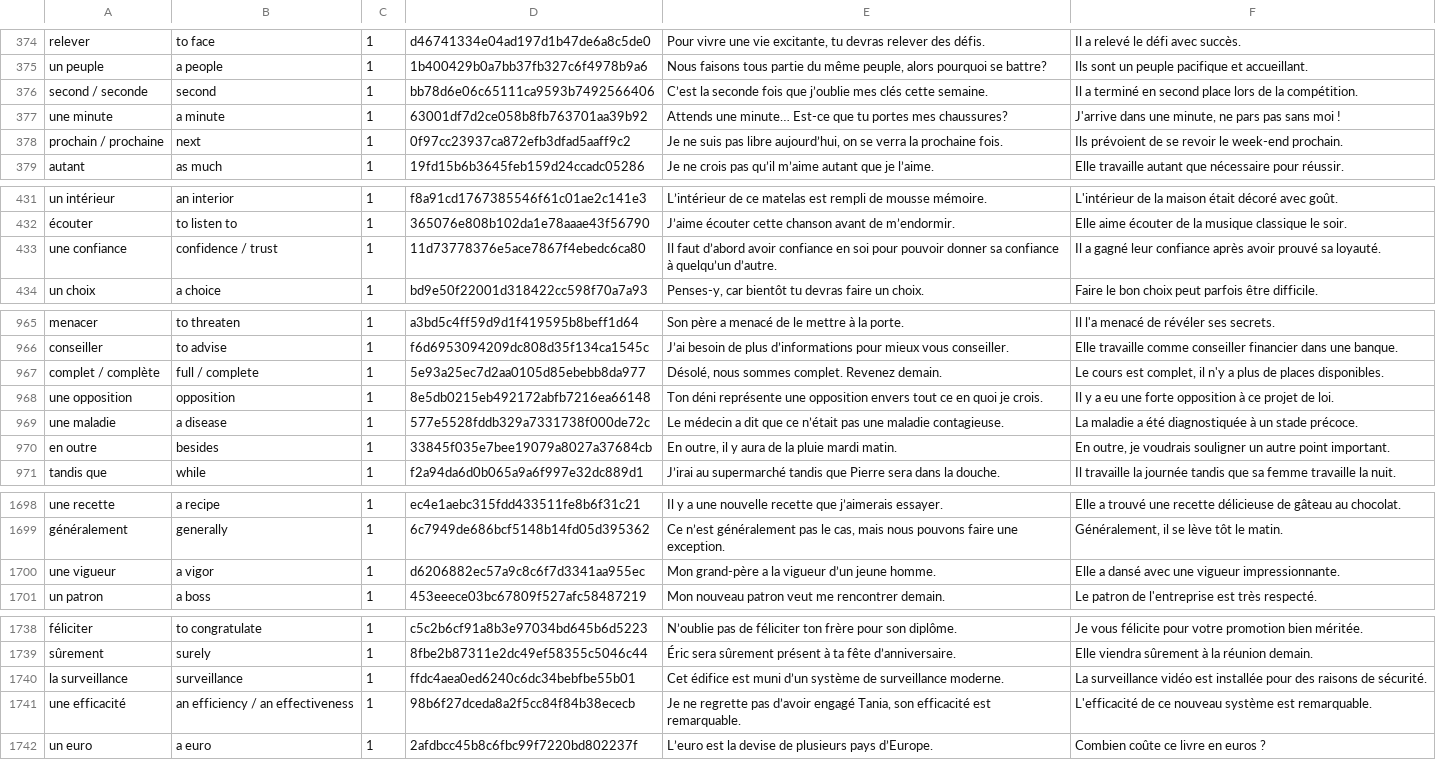
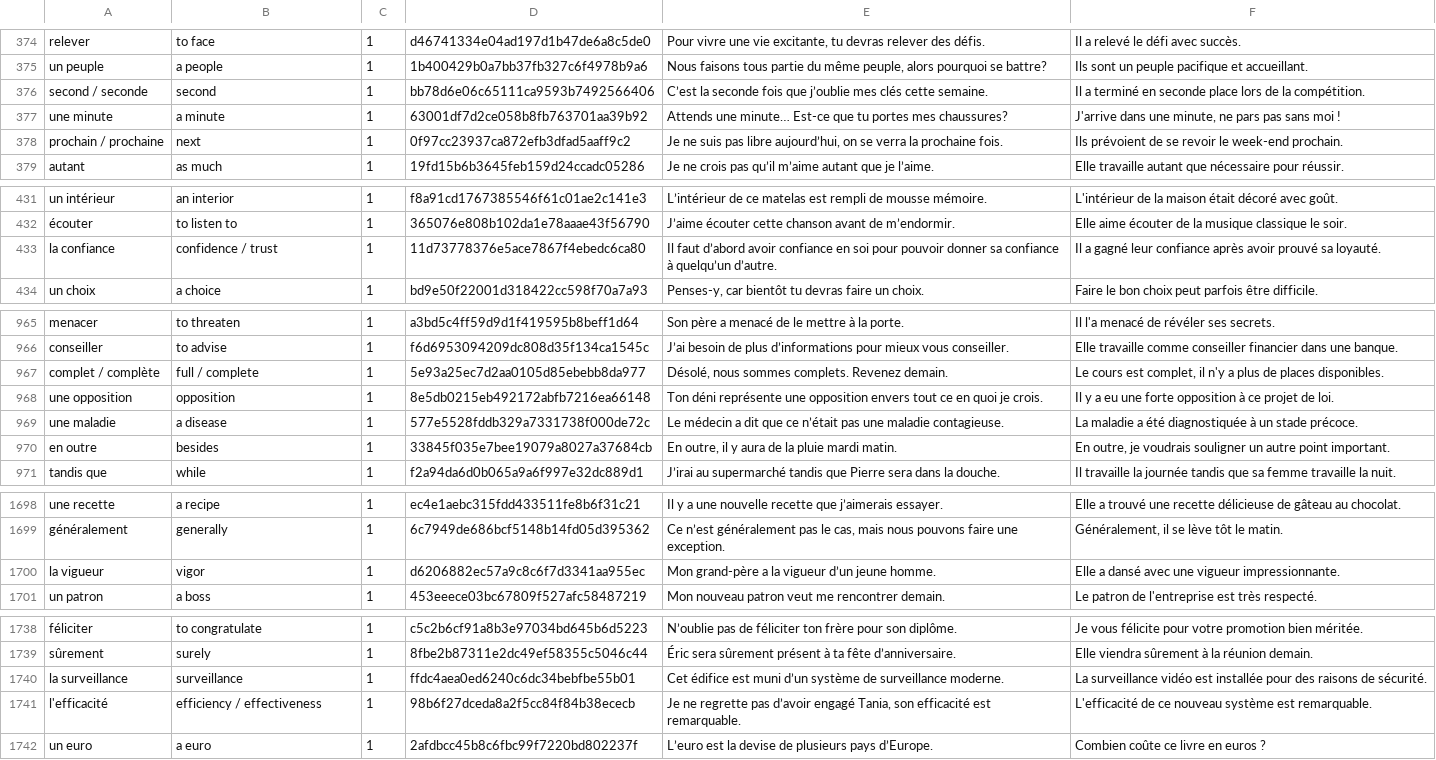
Before and after one commit to Wandersalamander/FrenchWordWizard, a CSV file: app/src/main/res/raw/dictionary_sorted_2.csv, drawn as a sheet; only a part is shown, gaps mark what is left out; the diff covers the shown part only.

```diff
--- a/app/src/main/res/raw/dictionary_sorted_2.csv
+++ b/app/src/main/res/raw/dictionary_sorted_2.csv
@@ -375,3 +375,3 @@ relever	to face	1	d46741334e04ad197d1b47de6a8c5de0	Pour vivre une vie excitante,
 un peuple	a people	1	1b400429b0a7bb37fb327c6f4978b9a6	Nous faisons tous partie du même peuple, alors pourquoi se battre?	Ils sont un peuple pacifique et accueillant.
-second / seconde	second	1	bb78d6e06c65111ca9593b7492566406	C’est la seconde fois que j’oublie mes clés cette semaine.	Il a terminé en second place lors de la compétition.
+second / seconde	second	1	bb78d6e06c65111ca9593b7492566406	C’est la seconde fois que j’oublie mes clés cette semaine.	Il a terminé en seconde place lors de la compétition.
 une minute	a minute	1	63001df7d2ce058b8fb763701aa39b92	Attends une minute… Est-ce que tu portes mes chaussures?	J'arrive dans une minute, ne pars pas sans moi !
@@ -432,3 +432,3 @@ un intérieur	an interior	1	f8a91cd1767385546f61c01ae2c141e3	L’intérieur de c
 écouter	to listen to	1	365076e808b102da1e78aaae43f56790	J’aime écouter cette chanson avant de m’endormir.	Elle aime écouter de la musique classique le soir.
-une confiance	confidence / trust	1	11d73778376e5ace7867f4ebedc6ca80	Il faut d’abord avoir confiance en soi pour pouvoir donner sa confiance à quelqu’un d’autre.	Il a gagné leur confiance après avoir prouvé sa loyauté.
+la confiance	confidence / trust	1	11d73778376e5ace7867f4ebedc6ca80	Il faut d’abord avoir confiance en soi pour pouvoir donner sa confiance à quelqu’un d’autre.	Il a gagné leur confiance après avoir prouvé sa loyauté.
 un choix	a choice	1	bd9e50f22001d318422cc598f70a7a93	Penses-y, car bientôt tu devras faire un choix.	Faire le bon choix peut parfois être difficile.
@@ -966,3 +966,3 @@ menacer	to threaten	1	a3bd5c4ff59d9d1f419595b8beff1d64	Son père a menacé de le
 conseiller	to advise	1	f6d6953094209dc808d35f134ca1545c	J’ai besoin de plus d’informations pour mieux vous conseiller.	Elle travaille comme conseiller financier dans une banque.
-complet / complète	full / complete	1	5e93a25ec7d2aa0105d85ebebb8da977	Désolé, nous sommes complet. Revenez demain.	Le cours est complet, il n'y a plus de places disponibles.
+complet / complète	full / complete	1	5e93a25ec7d2aa0105d85ebebb8da977	Désolé, nous sommes complets. Revenez demain.	Le cours est complet, il n'y a plus de places disponibles.
 une opposition	opposition	1	8e5db0215eb492172abfb7216ea66148	Ton déni représente une opposition envers tout ce en quoi je crois.	Il y a eu une forte opposition à ce projet de loi.
@@ -1699,3 +1699,3 @@ une recette	a recipe	1	ec4e1aebc315fdd433511fe8b6f31c21	Il y a une nouvelle rece
 généralement	generally	1	6c7949de686bcf5148b14fd05d395362	Ce n’est généralement pas le cas, mais nous pouvons faire une exception.	Généralement, il se lève tôt le matin.
-une vigueur	a vigor	1	d6206882ec57a9c8c6f7d3341aa955ec	Mon grand-père a la vigueur d’un jeune homme.	Elle a dansé avec une vigueur impressionnante.
+la vigueur	vigor	1	d6206882ec57a9c8c6f7d3341aa955ec	Mon grand-père a la vigueur d’un jeune homme.	Elle a dansé avec une vigueur impressionnante.
 un patron	a boss	1	453eeece03bc67809f527afc58487219	Mon nouveau patron veut me rencontrer demain.	Le patron de l'entreprise est très respecté.
@@ -1740,3 +1740,3 @@ sûrement	surely	1	8fbe2b87311e2dc49ef58355c5046c44	Éric sera sûrement présen
 la surveillance	surveillance	1	ffdc4aea0ed6240c6dc34bebfbe55b01	Cet édifice est muni d’un système de surveillance moderne.	La surveillance vidéo est installée pour des raisons de sécurité.
-une efficacité	an efficiency / an effectiveness	1	98b6f27dceda8a2f5cc84f84b38ececb	Je ne regrette pas d’avoir engagé Tania, son efficacité est remarquable.	L'efficacité de ce nouveau système est remarquable.
+l'efficacité	efficiency / effectiveness	1	98b6f27dceda8a2f5cc84f84b38ececb	Je ne regrette pas d’avoir engagé Tania, son efficacité est remarquable.	L'efficacité de ce nouveau système est remarquable.
 un euro	a euro	1	2afdbcc45b8c6fbc99f7220bd802237f	L’euro est la devise de plusieurs pays d’Europe.	Combien coûte ce livre en euros ?
```
Also changed, not shown: 20 edited cells elsewhere in this file, 2 other files.
